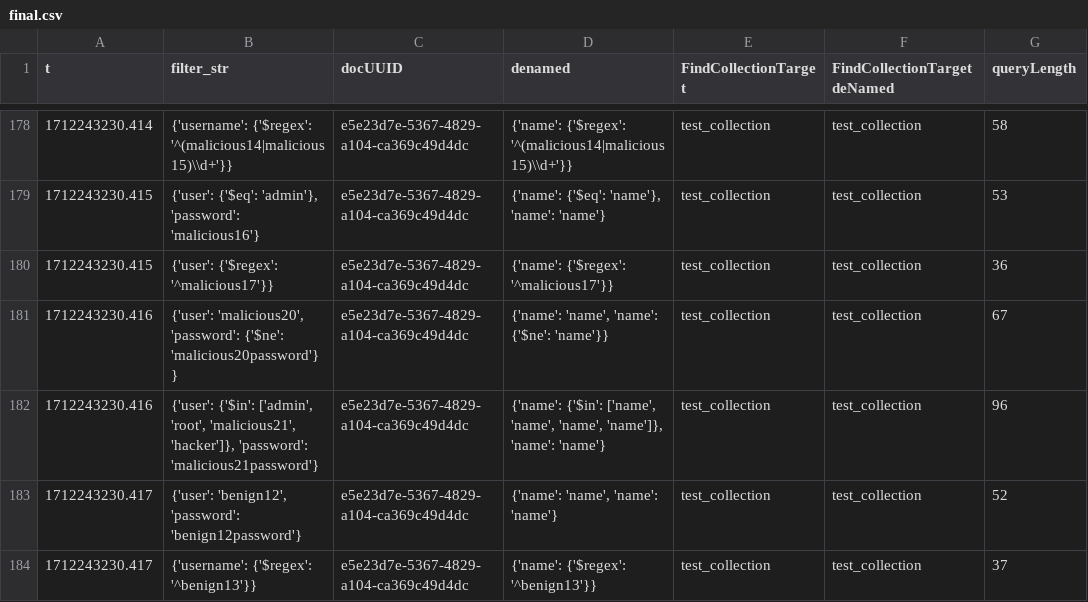
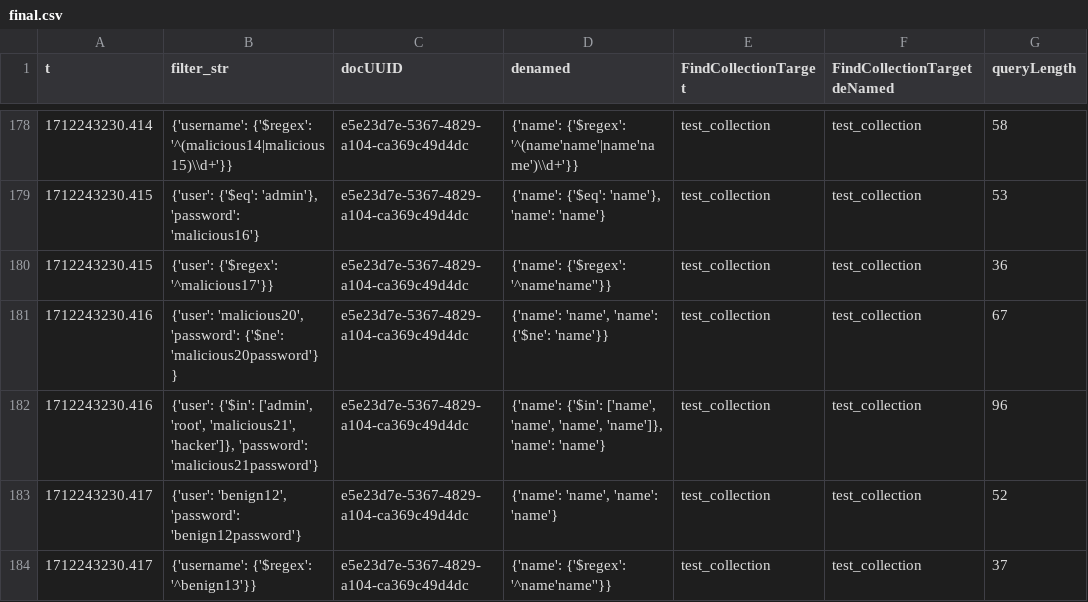
Before and after one commit to ShaunakPerniUniGoa/NoSQLInjectionDetection, a CSV file: Dataset/final.csv, drawn as a sheet; only a part is shown, gaps mark what is left out; the diff covers the shown part only; the diff names each change by its address in the sheet, - before the commit and + after, or states it on an @@ line.

```diff
--- a/Dataset/final.csv
+++ b/Dataset/final.csv
-D178 (denamed): {'name': {'$regex': '^(malicious14|malicious15)\\d+'}}
+D178 (denamed): {'name': {'$regex': '^(name'name'|name'name')\\d+'}}
-D180 (denamed): {'name': {'$regex': '^malicious17'}}
+D180 (denamed): {'name': {'$regex': '^name'name''}}
-D184 (denamed): {'name': {'$regex': '^benign13'}}
+D184 (denamed): {'name': {'$regex': '^name'name''}}
```
Also changed, not shown: 48 edited cells elsewhere in this file, notebooks/metrics.csv, notebooks/model_metricsA1.csv, 12 other files.
